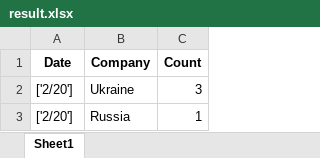
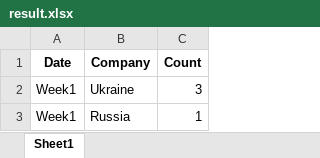
Before and after one commit to ast9501/TSMC-2022-CloudNative-Final, an Excel workbook: crawler_engine/result.xlsx, sheet Sheet1, drawn as a sheet; values as stored, in another font and other column widths than the file's, no borders; the diff names each change by its address in the sheet, - before the commit and + after, or states it on an @@ line.

```diff
--- a/crawler_engine/result.xlsx (sheet Sheet1)
+++ b/crawler_engine/result.xlsx (sheet Sheet1)
-A2:A3 (Date): ['2/20']
+A2:A3 (Date): Week1
```
Also changed, not shown: 9 other files.
